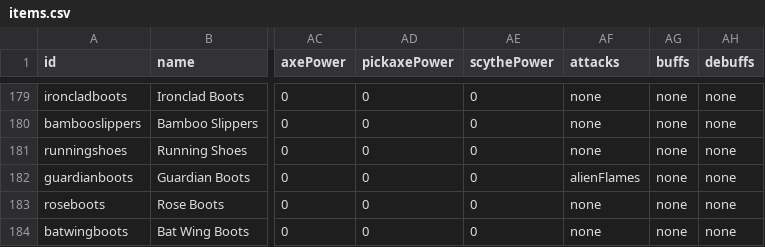
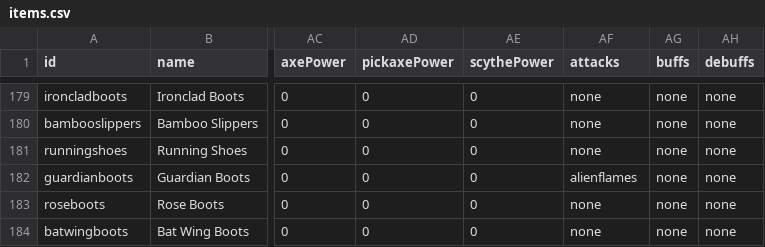
Before and after one commit to SampleProvider/Meadow-Guarder-old2, a CSV file: client/data/items.csv, drawn as a sheet; only a part is shown, gaps mark what is left out; the diff covers the shown part only; the diff names each change by its address in the sheet, - before the commit and + after, or states it on an @@ line.

```diff
--- a/client/data/items.csv
+++ b/client/data/items.csv
-AF182 (attacks): alienFlames
+AF182 (attacks): alienflames
```
Also changed, not shown: 52 edited cells elsewhere in this file, 9 other files.
